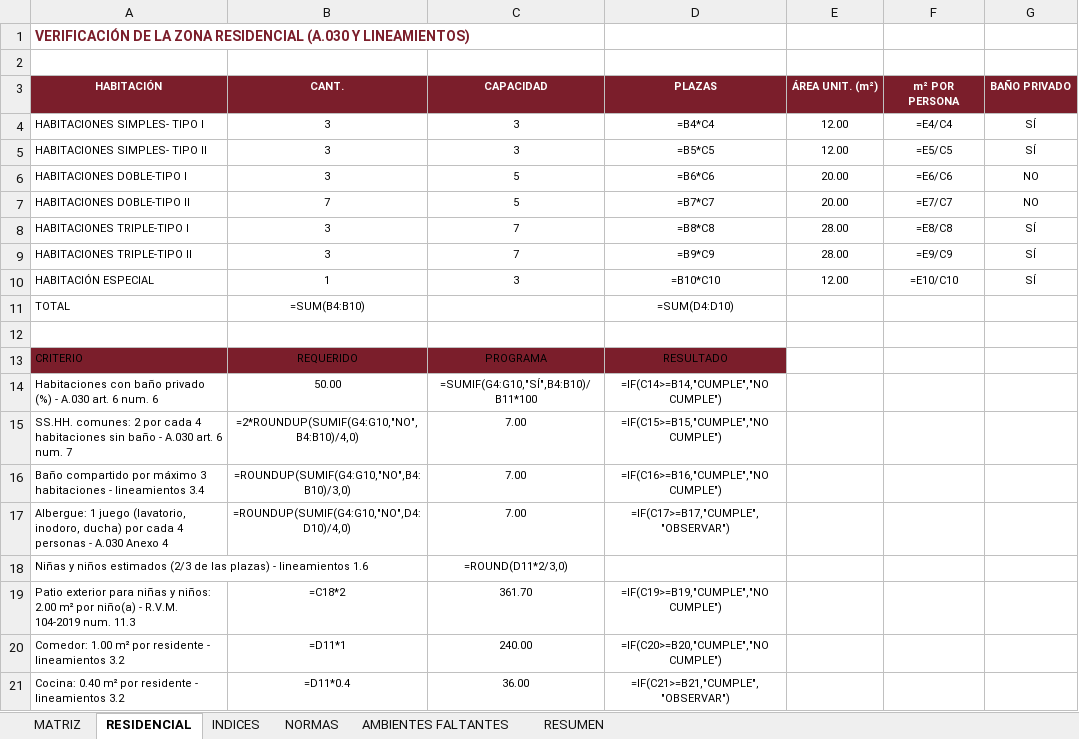
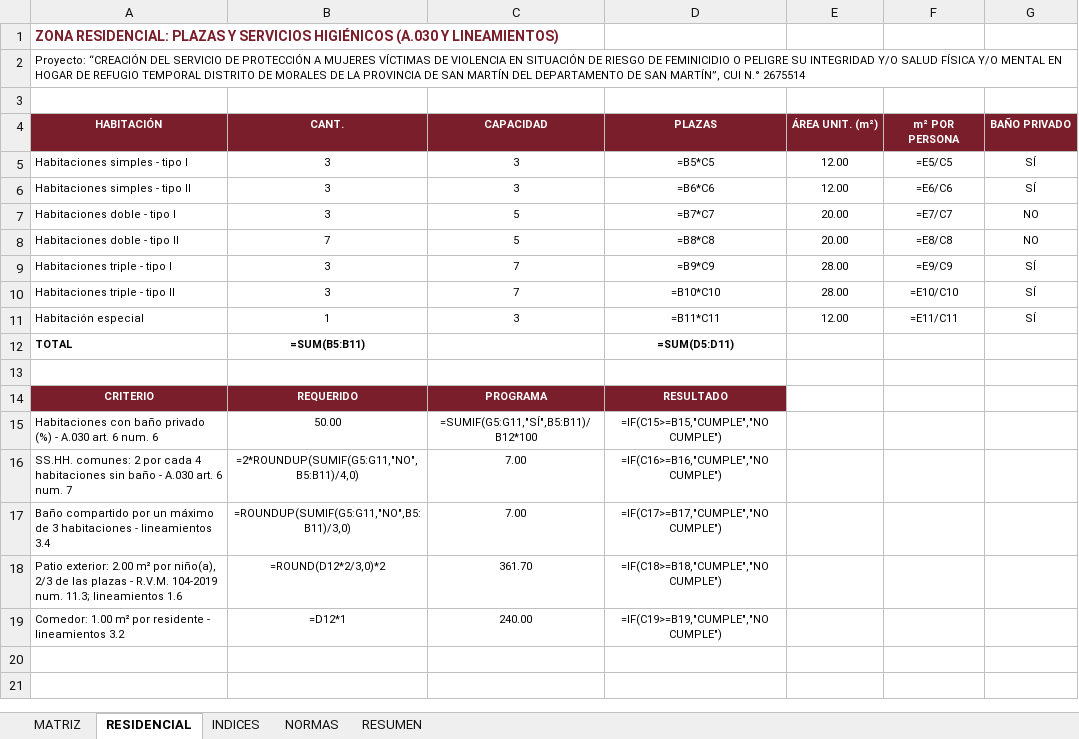
Before and after one commit to josedelcarmenpizarrosuarez10-debug/holaaa, an Excel workbook: entregables/MATRIZ_SUSTENTO_NORMATIVO_PROGRAMA_ARQUITECTONICO_HOGAR_REFUGIO.xlsx, sheet RESIDENCIAL, drawn as a sheet; values as stored, in another font and other column widths than the file's, no borders; formulas without a stored value are shown as written; removed rows and columns are numbered as before the commit, all else as after; the diff names each change by its address in the sheet, - before the commit and + after, or states it on an @@ line.

```diff
--- a/entregables/MATRIZ_SUSTENTO_NORMATIVO_PROGRAMA_ARQUITECTONICO_HOGAR_REFUGIO.xlsx (sheet RESIDENCIAL)
+++ b/entregables/MATRIZ_SUSTENTO_NORMATIVO_PROGRAMA_ARQUITECTONICO_HOGAR_REFUGIO.xlsx (sheet RESIDENCIAL)
-sheet tab: AMBIENTES FALTANTES
-A1 (HABITACIÓN): VERIFICACIÓN DE LA ZONA RESIDENCIAL (A.030 Y…
+A1 (HABITACIÓN): ZONA RESIDENCIAL: PLAZAS Y SERVICIOS HIGIÉNICOS (A.030 Y…
+row 2: Proyecto: “CREACIÓN DEL SERVICIO DE PROTECCIÓN A MUJERES VÍCTIMAS DE VIOLENCIA EN SITUACIÓN DE RIESGO DE FEMINICIDIO O PELIGRE SU INTEGRIDAD Y/O SALUD FÍSICA Y/O MENTAL EN HOGAR DE REFUGIO TEMPORAL DISTRITO DE MORALES DE LA PROVINCIA DE SAN MARTÍN DEL DEPARTAMENTO DE SAN MARTÍN”, CUI N.° 2675514
-row 4: HABITACIONES SIMPLES- TIPO I | 3 | 3 | =B4*C4 | 12.00 | =E4/C4 | SÍ
-A5 (HABITACIÓN): HABITACIONES SIMPLES- TIPO II
+A5 (HABITACIÓN): Habitaciones simples - tipo I
+row 6: Habitaciones simples - tipo II | 3 | 3 | =B6*C6 | 12.00 | =E6/C6 | SÍ
-A7 (HABITACIÓN): HABITACIONES DOBLE-TIPO I
+A7 (HABITACIÓN): Habitaciones doble - tipo I
-D7 (PLAZAS): =B6*C6
+D7 (PLAZAS): =B7*C7
-F7 (m² POR PERSONA): =E6/C6
+F7 (m² POR PERSONA): =E7/C7
-A8 (HABITACIÓN): HABITACIONES DOBLE-TIPO II
+A8 (HABITACIÓN): Habitaciones doble - tipo II
-D8 (PLAZAS): =B7*C7
+D8 (PLAZAS): =B8*C8
-F8 (m² POR PERSONA): =E7/C7
+F8 (m² POR PERSONA): =E8/C8
-row 8: HABITACIONES TRIPLE-TIPO I | 3 | 7 | =B8*C8 | 28.00 | =E8/C8 | SÍ
-A9 (HABITACIÓN): HABITACIONES TRIPLE-TIPO II
+A9 (HABITACIÓN): Habitaciones triple - tipo I
+row 10: Habitaciones triple - tipo II | 3 | 7 | =B10*C10 | 28.00 | =E10/C10 | SÍ
-A11 (HABITACIÓN): HABITACIÓN ESPECIAL
+A11 (HABITACIÓN): Habitación especial
-D11 (PLAZAS): =B10*C10
+D11 (PLAZAS): =B11*C11
-F11 (m² POR PERSONA): =E10/C10
+F11 (m² POR PERSONA): =E11/C11
-A12:B12 bold: off
+A12:B12 bold: on
-B12 (CANT.): =SUM(B4:B10)
+B12 (CANT.): =SUM(B5:B11)
-D12 (PLAZAS): =SUM(D4:D10)
+D12 (PLAZAS): =SUM(D5:D11)
-D12 bold: off
+D12 bold: on
@@ A14:D14 bold: off → on, text colour: black → #FFFFFF @@
-A14 alignment: left
+A14 alignment: center
-C15 (CAPACIDAD): =SUMIF(G4:G10,"SÍ",B4:B10)/B11*100
+C15 (CAPACIDAD): =SUMIF(G5:G11,"SÍ",B5:B11)/B12*100
-D15 (PLAZAS): =IF(C14>=B14,"CUMPLE","NO CUMPLE")
+D15 (PLAZAS): =IF(C15>=B15,"CUMPLE","NO CUMPLE")
-B16 (CANT.): =2*ROUNDUP(SUMIF(G4:G10,"NO",B4:B10)/4,0)
+B16 (CANT.): =2*ROUNDUP(SUMIF(G5:G11,"NO",B5:B11)/4,0)
-D16 (PLAZAS): =IF(C15>=B15,"CUMPLE","NO CUMPLE")
+D16 (PLAZAS): =IF(C16>=B16,"CUMPLE","NO CUMPLE")
-A17 (HABITACIÓN): …compartido por máximo 3 habitaciones…
+A17 (HABITACIÓN): …compartido por un máximo de 3 habitaciones…
-B17 (CANT.): =ROUNDUP(SUMIF(G4:G10,"NO",B4:B10)/3,0)
+B17 (CANT.): =ROUNDUP(SUMIF(G5:G11,"NO",B5:B11)/3,0)
-D17 (PLAZAS): =IF(C16>=B16,"CUMPLE","NO CUMPLE")
+D17 (PLAZAS): =IF(C17>=B17,"CUMPLE","NO CUMPLE")
-row 17: Albergue: 1 juego (lavatorio, inodoro, ducha) por cada 4 personas - A.030 Anexo 4 | =ROUNDUP(SUMIF(G4:G10,"NO",D4:D10)/4,0) | 7.00 | =IF(C17>=B17,"CUMPLE","OBSERVAR")
-row 18: Niñas y niños estimados (2/3 de las plazas) - lineamientos 1.6 |  | =ROUND(D11*2/3,0)
-A18 (HABITACIÓN): Patio exterior para niñas y niños: 2.00 m² por niño(a) - R.V.M. 104-2019 num. 11.3
+A18 (HABITACIÓN): Patio exterior: 2.00 m² por niño(a), 2/3 de las plazas - R.V.M. 104-2019 num. 11.3; lineamientos 1.6
-B18 (CANT.): =C18*2
+B18 (CANT.): =ROUND(D12*2/3,0)*2
-D18 (PLAZAS): =IF(C19>=B19,"CUMPLE","NO CUMPLE")
+D18 (PLAZAS): =IF(C18>=B18,"CUMPLE","NO CUMPLE")
-B19 (CANT.): =D11*1
+B19 (CANT.): =D12*1
-D19 (PLAZAS): =IF(C20>=B20,"CUMPLE","NO CUMPLE")
+D19 (PLAZAS): =IF(C19>=B19,"CUMPLE","NO CUMPLE")
-row 21: Cocina: 0.40 m² por residente - lineamientos 3.2 | =D11*0.4 | 36.00 | =IF(C21>=B21,"CUMPLE","OBSERVAR")
```
Also changed, not shown: sheet MATRIZ, sheet RESUMEN, sheet INDICES, sheet NORMAS, 4 other files.
